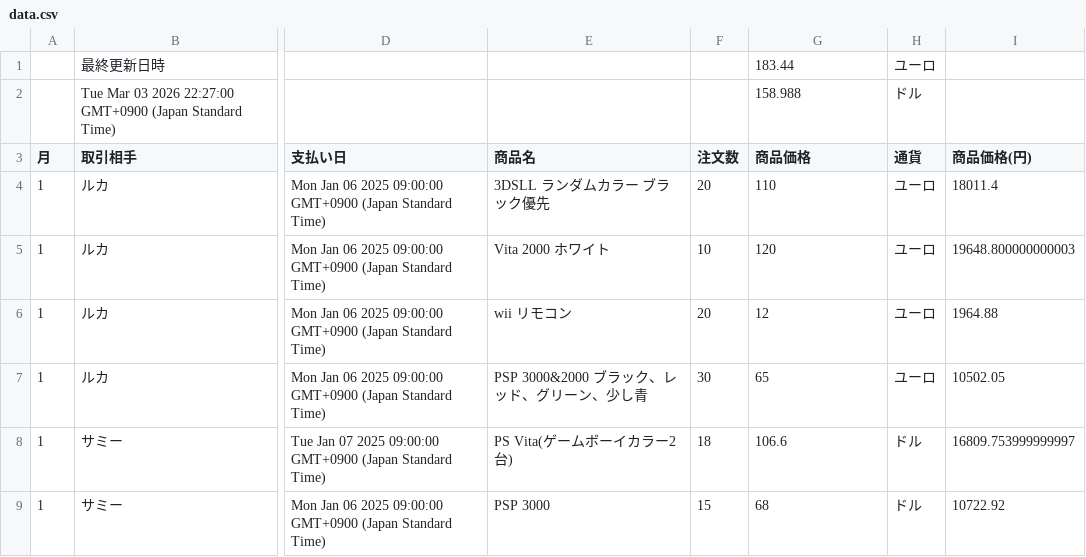
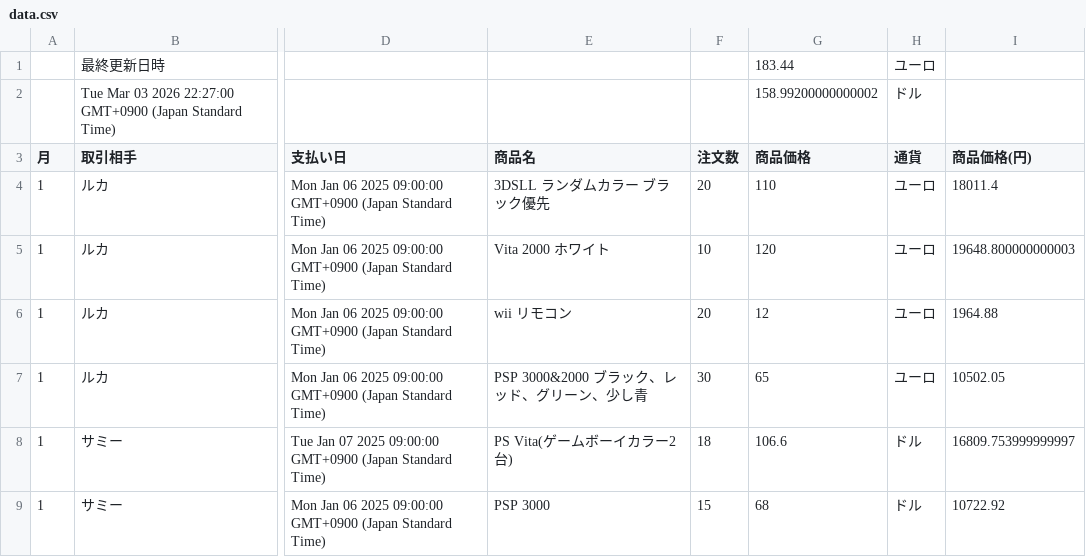
Before and after one commit to 07-hajime-tokyo/csv-data-site, a CSV file: data.csv, drawn as a sheet; only a part is shown, gaps mark what is left out; the diff names each change by its address in the sheet, - before the commit and + after, or states it on an @@ line.

Commit message:
Update CSV backup

```diff
--- a/data.csv
+++ b/data.csv
-G2 (商品価格): 158.988
+G2 (商品価格): 158.99200000000002
```
